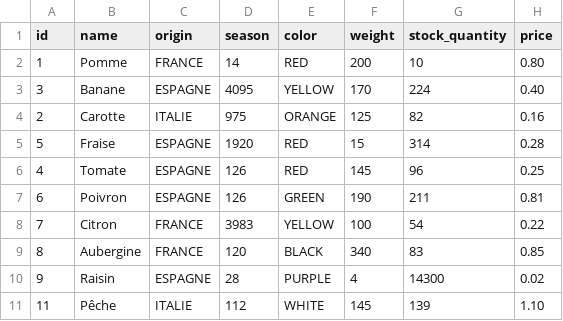
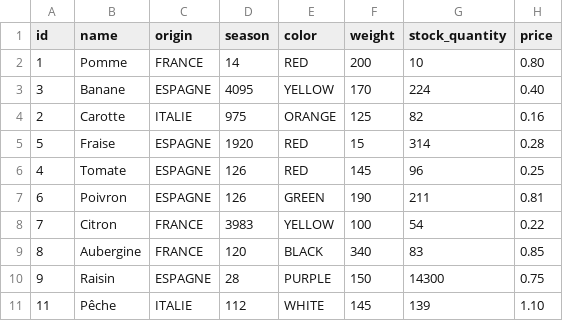
Before and after one commit to SubeLucas/ecom, a CSV file: src/main/resources/config/liquibase/fake-data/aliment.csv, drawn as a sheet.

Commit message:
raisin se vend en grappe

```diff
--- a/src/main/resources/config/liquibase/fake-data/aliment.csv
+++ b/src/main/resources/config/liquibase/fake-data/aliment.csv
@@ -9,3 +9,3 @@ id;name;origin;season;color;weight;stock_quantity;price
 8;Aubergine;FRANCE;120;BLACK;340;83;0.85
-9;Raisin;ESPAGNE;28;PURPLE;4;14300;0.02
+9;Raisin;ESPAGNE;28;PURPLE;150;14300;0.75
 11;Pêche;ITALIE;112;WHITE;145;139;1.10
```
